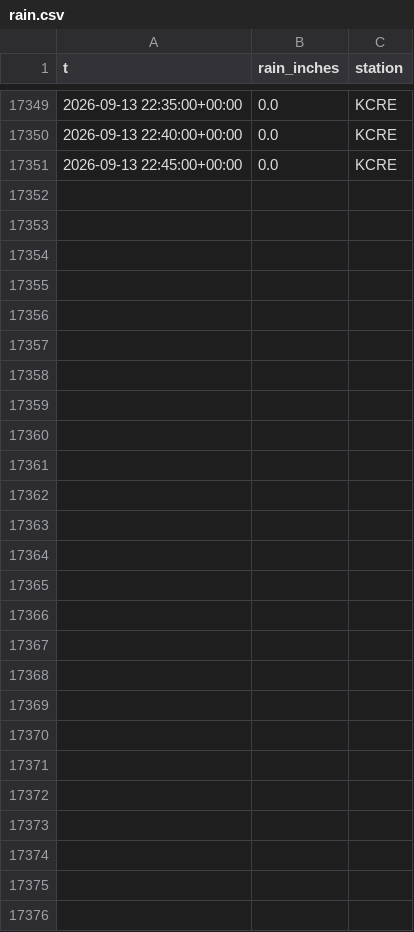
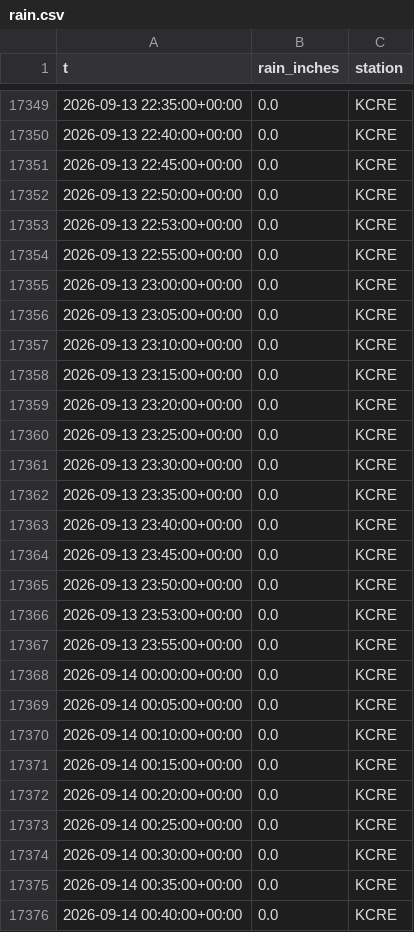
Before and after one commit to richardmhuse/do-not-hit-the-bridge-V2, a CSV file: data/raw/rain.csv, drawn as a sheet; only a part is shown, gaps mark what is left out.

```diff
--- a/data/raw/rain.csv
+++ b/data/raw/rain.csv
@@ -17351 +17351,26 @@ t,rain_inches,station
 2026-09-13 22:45:00+00:00,0.0,KCRE
+2026-09-13 22:50:00+00:00,0.0,KCRE
+2026-09-13 22:53:00+00:00,0.0,KCRE
+2026-09-13 22:55:00+00:00,0.0,KCRE
+2026-09-13 23:00:00+00:00,0.0,KCRE
+2026-09-13 23:05:00+00:00,0.0,KCRE
+2026-09-13 23:10:00+00:00,0.0,KCRE
+2026-09-13 23:15:00+00:00,0.0,KCRE
+2026-09-13 23:20:00+00:00,0.0,KCRE
+2026-09-13 23:25:00+00:00,0.0,KCRE
+2026-09-13 23:30:00+00:00,0.0,KCRE
+2026-09-13 23:35:00+00:00,0.0,KCRE
+2026-09-13 23:40:00+00:00,0.0,KCRE
+2026-09-13 23:45:00+00:00,0.0,KCRE
+2026-09-13 23:50:00+00:00,0.0,KCRE
+2026-09-13 23:53:00+00:00,0.0,KCRE
+2026-09-13 23:55:00+00:00,0.0,KCRE
+2026-09-14 00:00:00+00:00,0.0,KCRE
+2026-09-14 00:05:00+00:00,0.0,KCRE
+2026-09-14 00:10:00+00:00,0.0,KCRE
+2026-09-14 00:15:00+00:00,0.0,KCRE
+2026-09-14 00:20:00+00:00,0.0,KCRE
+2026-09-14 00:25:00+00:00,0.0,KCRE
+2026-09-14 00:30:00+00:00,0.0,KCRE
+2026-09-14 00:35:00+00:00,0.0,KCRE
+2026-09-14 00:40:00+00:00,0.0,KCRE
```
Also changed, not shown: data/processed/forecast.csv, data/raw/lunar.csv, 40 other files.
